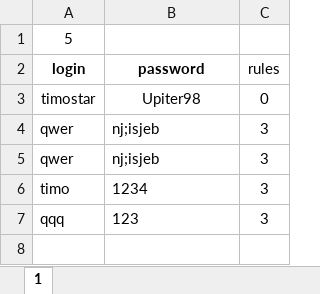
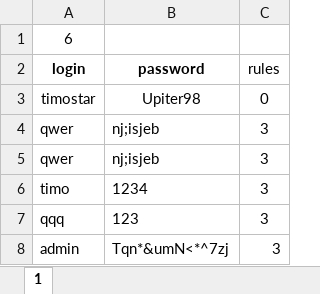
Before and after one commit to timofey1198/auto_catalog, an Excel workbook: resources/users.xlsx, sheet 1, drawn as a sheet; values as stored, in another font and other column widths than the file's, no borders; the diff names each change by its address in the sheet, - before the commit and + after, or states it on an @@ line.

```diff
--- a/resources/users.xlsx (sheet 1)
+++ b/resources/users.xlsx (sheet 1)
-A1 (login): 5
+A1 (login): 6
+row 8: admin | Tqn*&umN<*^7zj | 3
```
Also changed, not shown: 5 other files.
